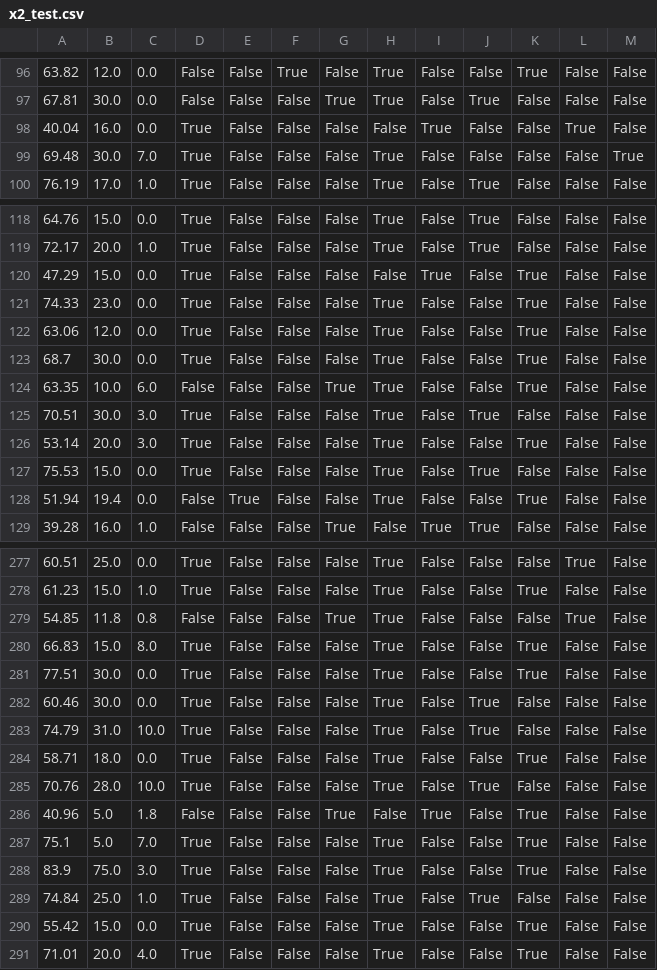
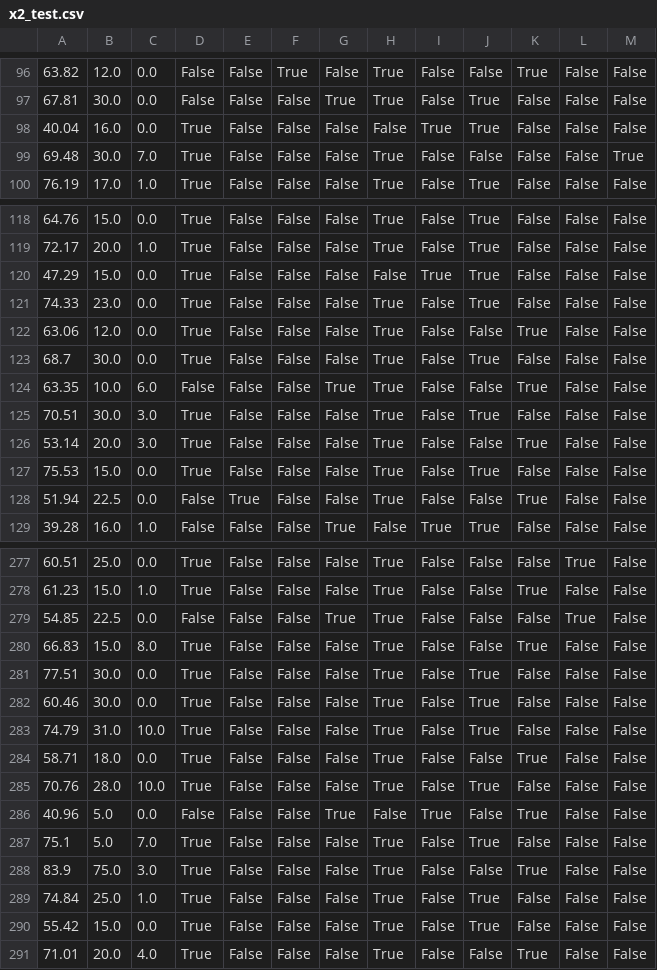
Before and after one commit to amyrewells/802Project, a CSV file: x2_test.csv, drawn as a sheet; only a part is shown, gaps mark what is left out; the diff covers the shown part only; the diff names each change by its address in the sheet, - before the commit and + after, or states it on an @@ line.

```diff
--- a/x2_test.csv
+++ b/x2_test.csv
-J98: False
+J98: True
-L98: True
+L98: False
-J120:J121: False
+J120:J121: True
-K120:K121: True
+K120:K121: False
-J123: False
+J123: True
-K123: True
+K123: False
-B128: 19.4
+B128: 22.5
-B279: 11.8
+B279: 22.5
-C279: 0.8
+C279: 0.0
-J281: False
+J281: True
-K281: True
+K281: False
-C286: 1.8
+C286: 0.0
-J287: False
+J287: True
-K287: True
+K287: False
-J290: False
+J290: True
-K290: True
+K290: False
```
Also changed, not shown: 71 edited cells elsewhere in this file, x1_test.csv, x1_train.csv, 7 other files.
